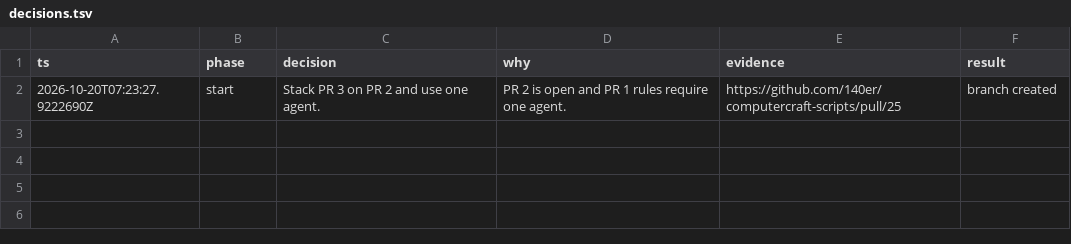
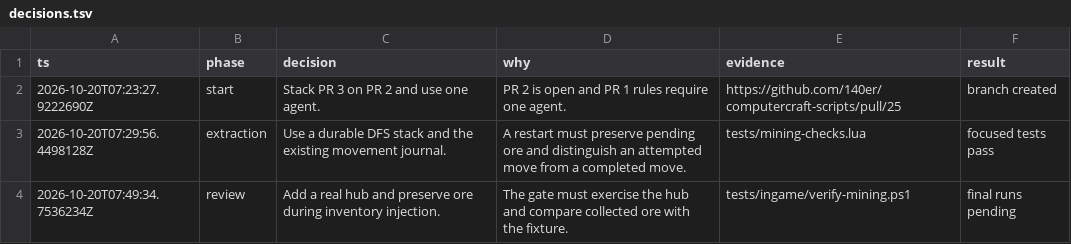
Before and after one commit to 140er/computercraft-scripts, a TSV file: docs/evidence/pr3/decisions.tsv, drawn as a sheet.

Commit message:
feat(mining): extract bounded veins and retain interrupted work

```diff
--- a/docs/evidence/pr3/decisions.tsv
+++ b/docs/evidence/pr3/decisions.tsv
@@ -2 +2,3 @@ ts	phase	decision	why	evidence	result
 2026-10-20T07:23:27.9222690Z	start	Stack PR 3 on PR 2 and use one agent.	PR 2 is open and PR 1 rules require one agent.	https://github.com/140er/computercraft-scripts/pull/25	branch created
+2026-10-20T07:29:56.4498128Z	extraction	Use a durable DFS stack and the existing movement journal.	A restart must preserve pending ore and distinguish an attempted move from a completed move.	tests/mining-checks.lua	focused tests pass
+2026-10-20T07:49:34.7536234Z	review	Add a real hub and preserve ore during inventory injection.	The gate must exercise the hub and compare collected ore with the fixture.	tests/ingame/verify-mining.ps1	final runs pending
```
Also changed, not shown: 21 other files.
